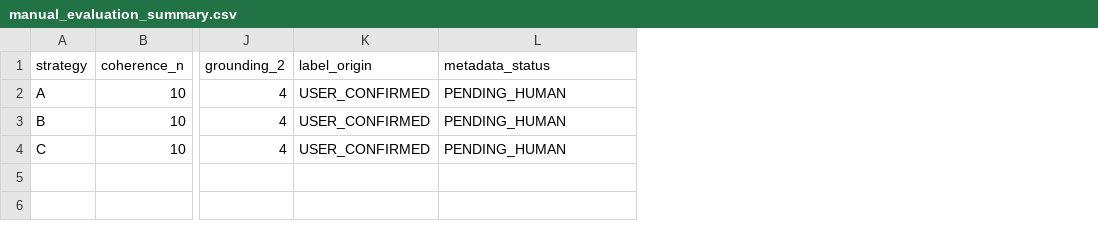
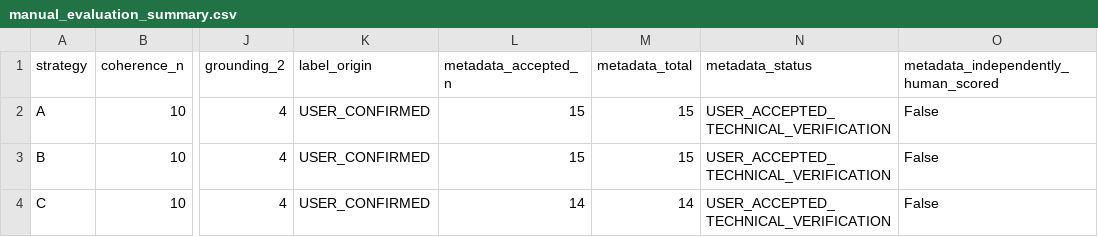
Before and after one commit to An041003/K5-L3A-DAY06-NguyenBinhAn-2A202603606-DataIngestion, a CSV file: results/manual_evaluation_summary.csv, drawn as a sheet; only a part is shown, gaps mark what is left out; addresses are those after the commit; the diff names each change by its address in the sheet, - before the commit and + after, or states it on an @@ line.

Commit message:
docs: finalize Day06 submission with accepted verification and limits

```diff
--- a/results/manual_evaluation_summary.csv
+++ b/results/manual_evaluation_summary.csv
+column L (metadata_accepted_n), rows 2-4: 15 | 15 | 14
+column M (metadata_total), rows 2-4: 15 | 15 | 14
+column O, rows 1-4: metadata_independently_human_scored | False | False | False
-N2:N4 (metadata_status): PENDING_HUMAN
+N2:N4 (metadata_status): USER_ACCEPTED_TECHNICAL_VERIFICATION
```
Also changed, not shown: 12 other files.
